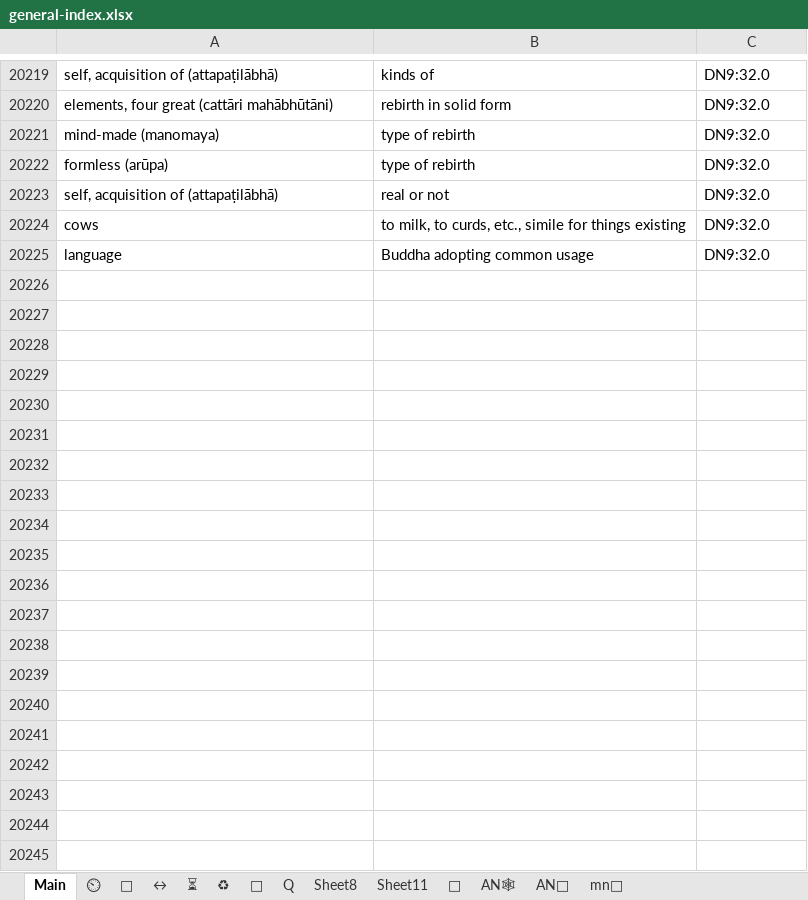
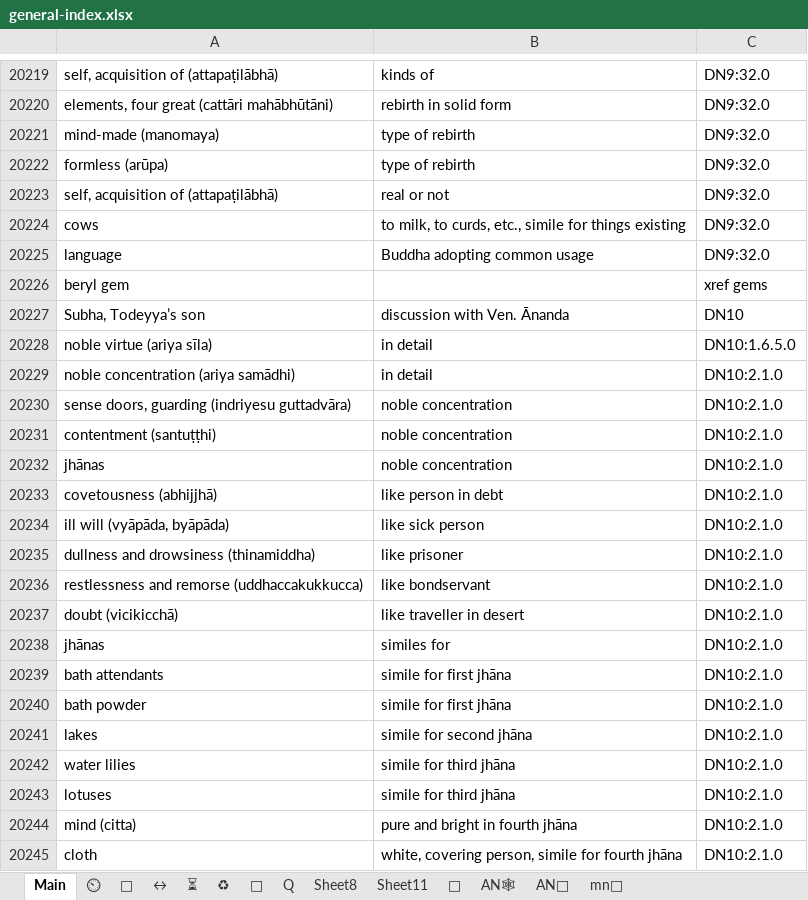
Before and after one commit to thesunshade/CIPS, an Excel workbook: src/data/general-index.xlsx, sheet Main, drawn as a sheet; only a part is shown, gaps mark what is left out; values as stored, in another font and other column widths than the file's, no borders; conditional formats not drawn; the diff covers the shown part only; the diff names each change by its address in the sheet, - before the commit and + after, or states it on an @@ line.

```diff
--- a/src/data/general-index.xlsx (sheet Main)
+++ b/src/data/general-index.xlsx (sheet Main)
+row 20226: beryl gem |  | xref gems
+row 20227: Subha, Todeyya’s son | discussion with Ven. Ānanda | DN10
+row 20228: noble virtue (ariya sīla) | in detail | DN10:1.6.5.0
+row 20229: noble concentration (ariya samādhi) | in detail | DN10:2.1.0
+row 20230: sense doors, guarding (indriyesu guttadvāra) | noble concentration | DN10:2.1.0
+row 20231: contentment (santuṭṭhi) | noble concentration | DN10:2.1.0
+row 20232: jhānas | noble concentration | DN10:2.1.0
+row 20233: covetousness (abhijjhā) | like person in debt | DN10:2.1.0
+row 20234: ill will (vyāpāda, byāpāda) | like sick person | DN10:2.1.0
+row 20235: dullness and drowsiness (thinamiddha) | like prisoner | DN10:2.1.0
+row 20236: restlessness and remorse (uddhaccakukkucca) | like bondservant | DN10:2.1.0
+row 20237: doubt (vicikicchā) | like traveller in desert | DN10:2.1.0
+row 20238: jhānas | similes for | DN10:2.1.0
+row 20239: bath attendants | simile for first jhāna | DN10:2.1.0
+row 20240: bath powder | simile for first jhāna | DN10:2.1.0
+row 20241: lakes | simile for second jhāna | DN10:2.1.0
+row 20242: water lilies | simile for third jhāna | DN10:2.1.0
+row 20243: lotuses | simile for third jhāna | DN10:2.1.0
+row 20244: mind (citta) | pure and bright in fourth jhāna | DN10:2.1.0
+row 20245: cloth | white, covering person, simile for fourth jhāna | DN10:2.1.0
```
Also changed, not shown: 69 added rows elsewhere in this sheet, 3 other files.
